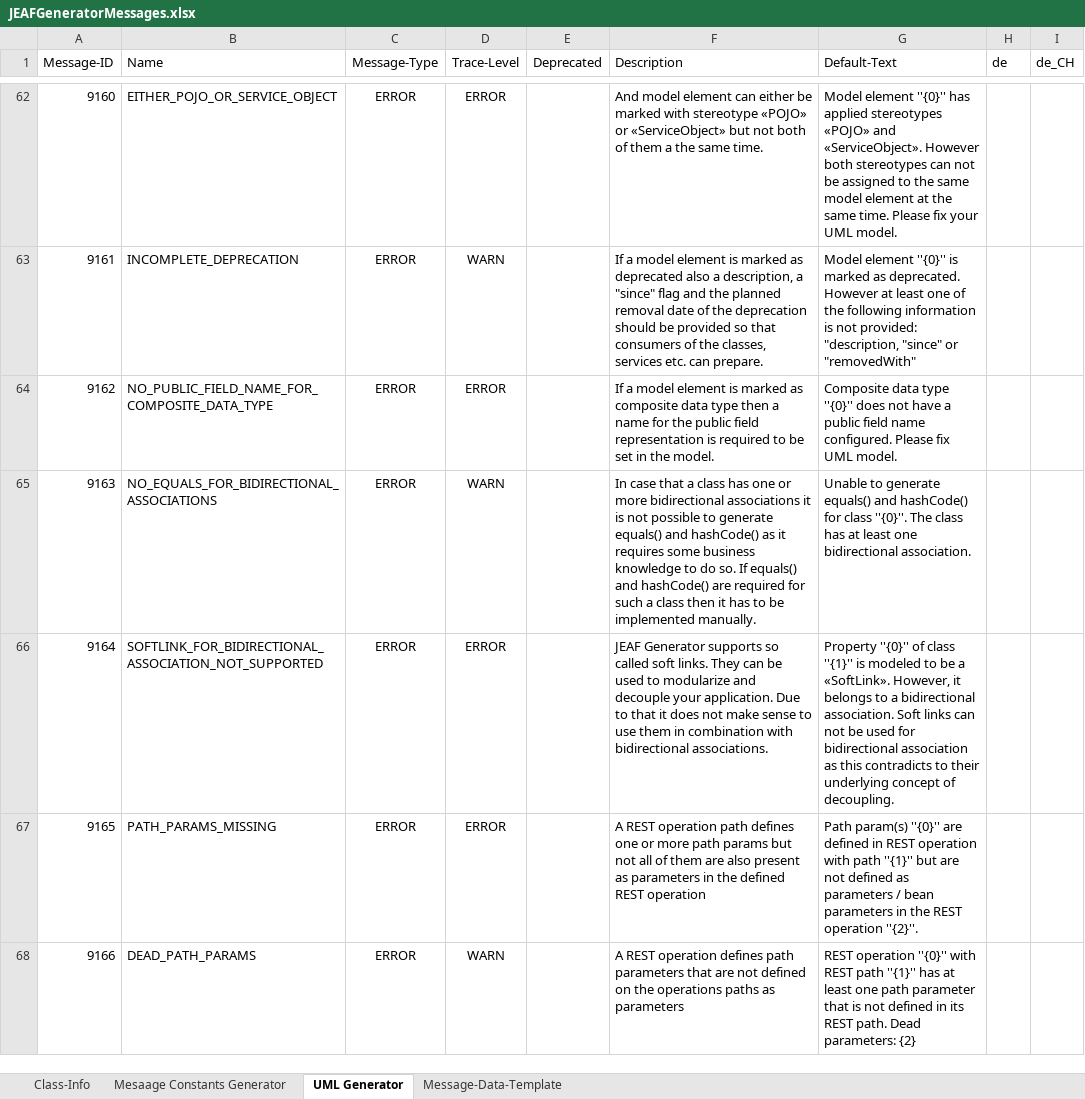
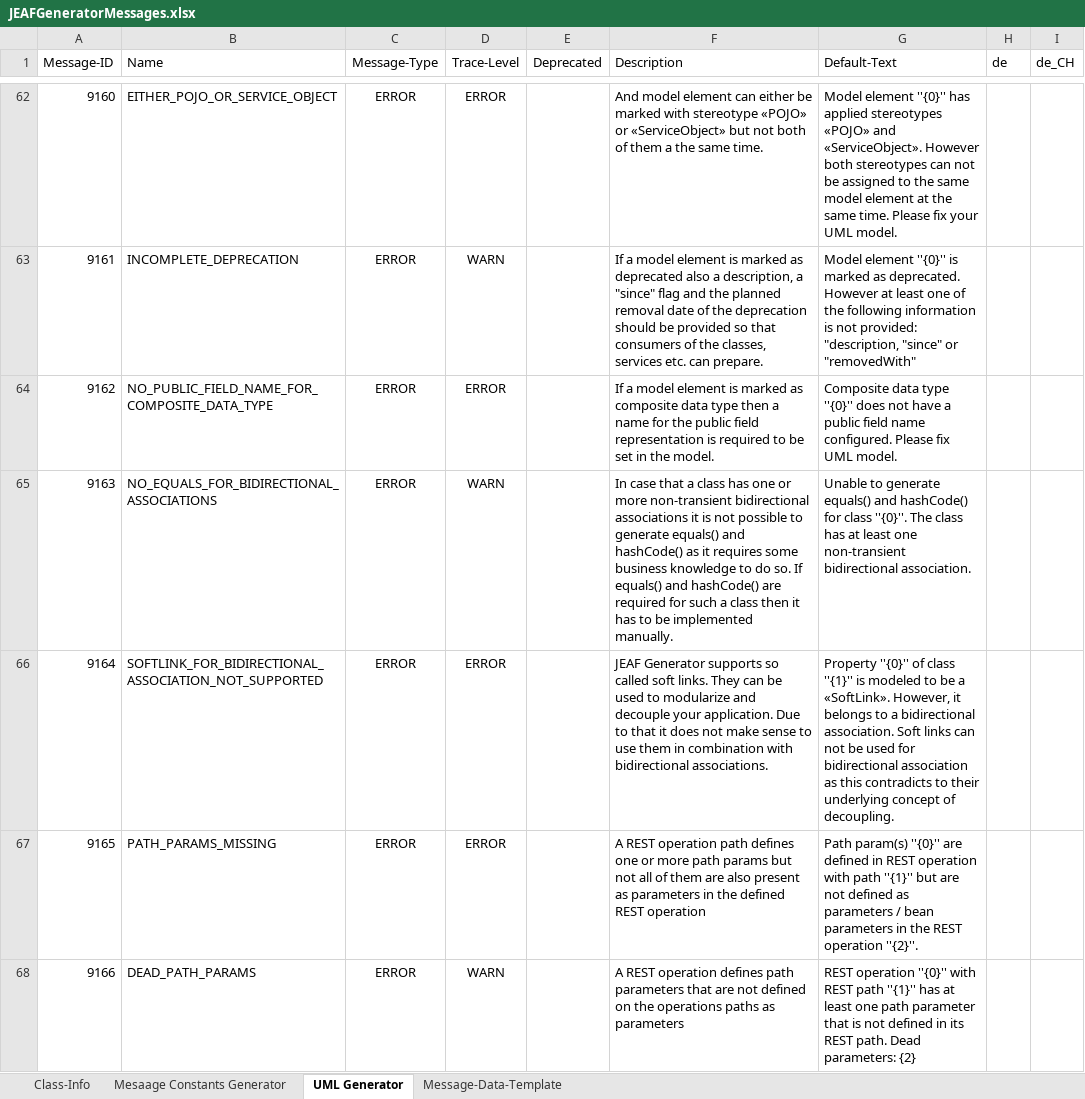
Before and after one commit to anaptecs/jeaf-generator-messages, an Excel workbook: jeaf-generator-messages/src/main/resources/JEAFGeneratorMessages.xlsx, sheet UML Generator, drawn as a sheet; only a part is shown, gaps mark what is left out; values as stored, in another font and other column widths than the file's, no borders; table styles not drawn; the diff names each change by its address in the sheet, - before the commit and + after, or states it on an @@ line.

Commit message:
Updated message 9163 due to feature #80

```diff
--- a/jeaf-generator-messages/src/main/resources/JEAFGeneratorMessages.xlsx (sheet UML Generator)
+++ b/jeaf-generator-messages/src/main/resources/JEAFGeneratorMessages.xlsx (sheet UML Generator)
-F65 (Description): …or more bidirectional associations…
+F65 (Description): …or more non-transient bidirectional associations…
-G65 (Default-Text): …least one bidirectional association.
+G65 (Default-Text): …least one non-transient bidirectional association.
```
Also changed, not shown: 2 other files.
